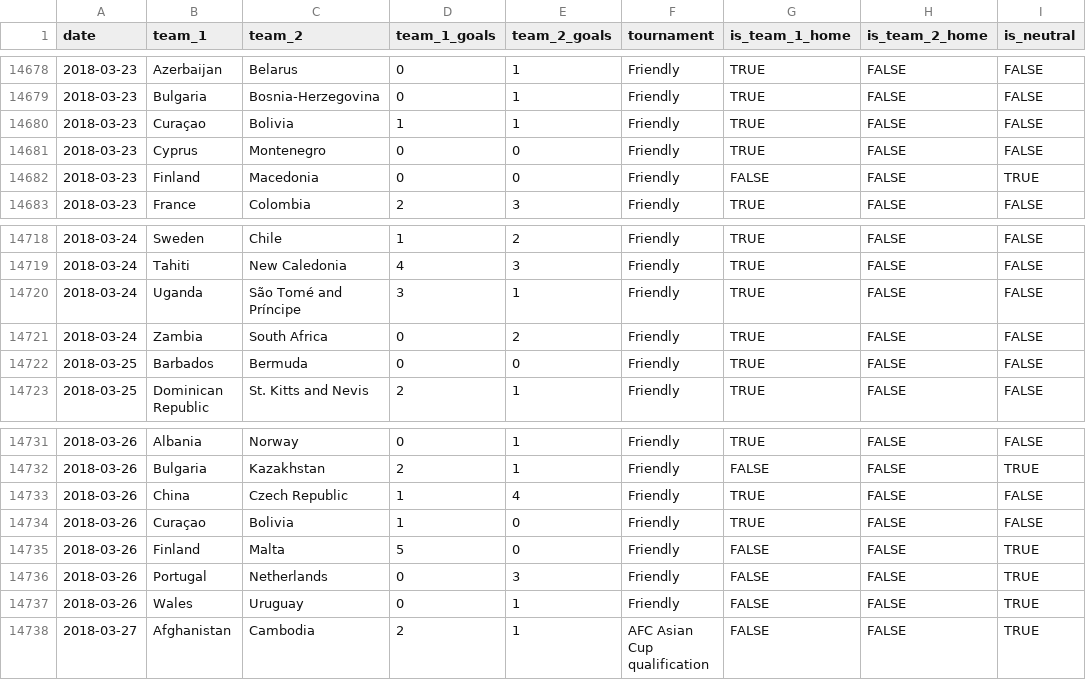
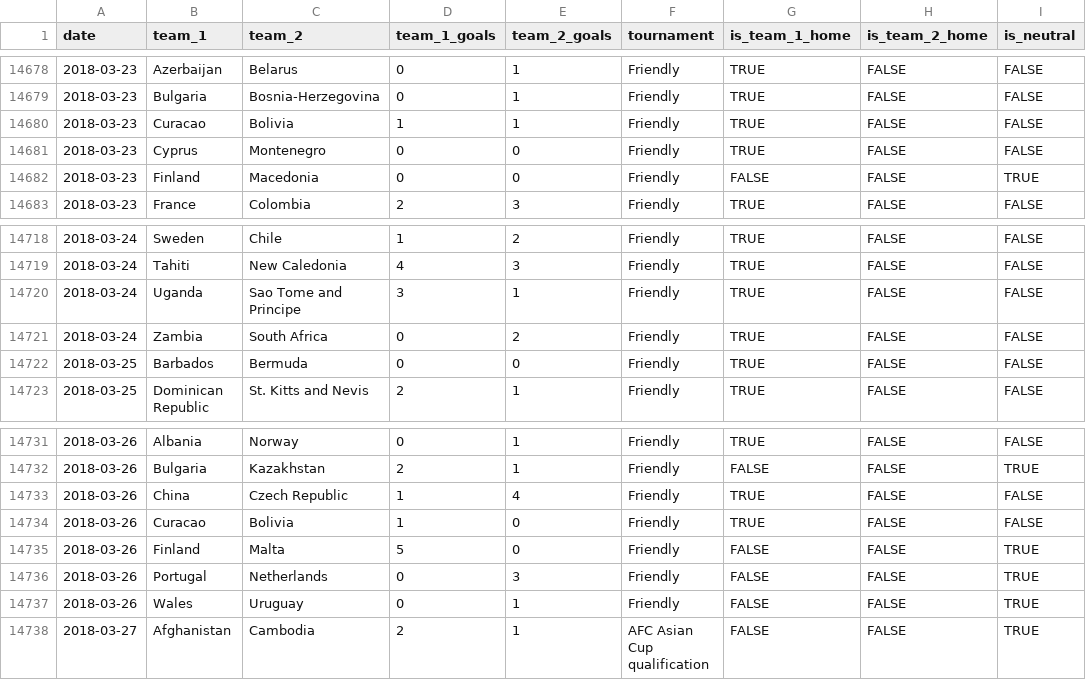
Before and after one commit to scottsimpson23/Betfair-WC-Datathon-2018, a CSV file: wc_datathon_dataset.csv, drawn as a sheet; only a part is shown, gaps mark what is left out.

Commit message:
Complete dataset ready for learning

```diff
--- a/wc_datathon_dataset.csv
+++ b/wc_datathon_dataset.csv
@@ -14679,3 +14679,3 @@ date,team_1,team_2,team_1_goals,team_2_goals,tournament,is_team_1_home,is_team_2
 2018-03-23,Bulgaria,Bosnia-Herzegovina,0,1,Friendly,TRUE,FALSE,FALSE
-2018-03-23,Curaçao,Bolivia,1,1,Friendly,TRUE,FALSE,FALSE
+2018-03-23,Curacao,Bolivia,1,1,Friendly,TRUE,FALSE,FALSE
 2018-03-23,Cyprus,Montenegro,0,0,Friendly,TRUE,FALSE,FALSE
@@ -14719,3 +14719,3 @@ date,team_1,team_2,team_1_goals,team_2_goals,tournament,is_team_1_home,is_team_2
 2018-03-24,Tahiti,New Caledonia,4,3,Friendly,TRUE,FALSE,FALSE
-2018-03-24,Uganda,São Tomé and Príncipe,3,1,Friendly,TRUE,FALSE,FALSE
+2018-03-24,Uganda,Sao Tome and Principe,3,1,Friendly,TRUE,FALSE,FALSE
 2018-03-24,Zambia,South Africa,0,2,Friendly,TRUE,FALSE,FALSE
@@ -14733,3 +14733,3 @@ date,team_1,team_2,team_1_goals,team_2_goals,tournament,is_team_1_home,is_team_2
 2018-03-26,China,Czech Republic,1,4,Friendly,TRUE,FALSE,FALSE
-2018-03-26,Curaçao,Bolivia,1,0,Friendly,TRUE,FALSE,FALSE
+2018-03-26,Curacao,Bolivia,1,0,Friendly,TRUE,FALSE,FALSE
 2018-03-26,Finland,Malta,5,0,Friendly,FALSE,FALSE,TRUE
```
Also changed, not shown: 2 other files.
